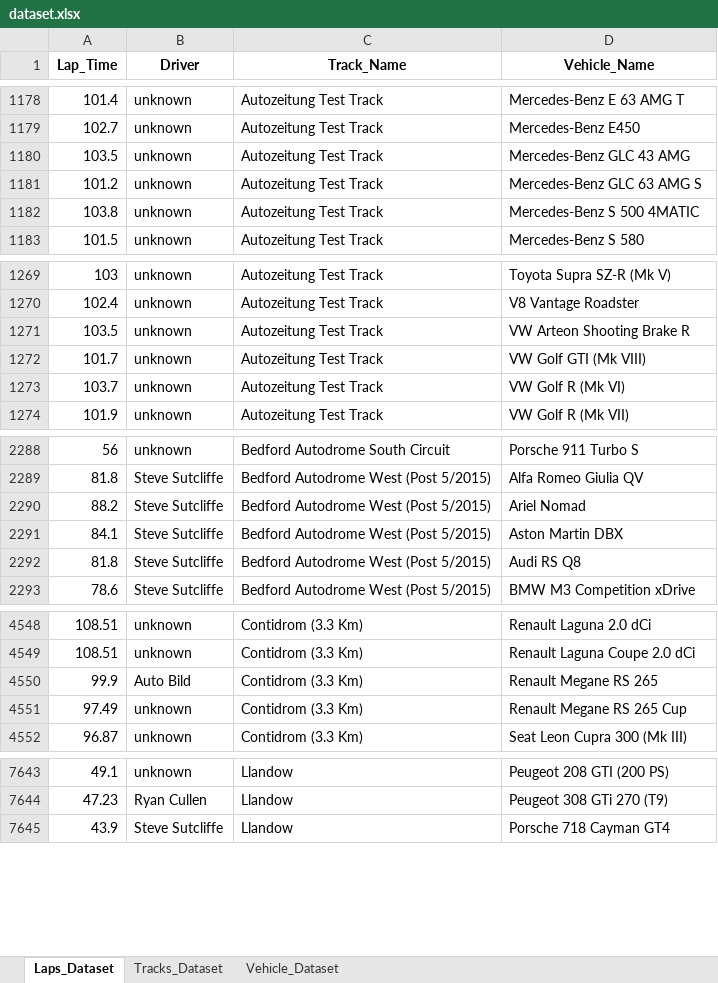
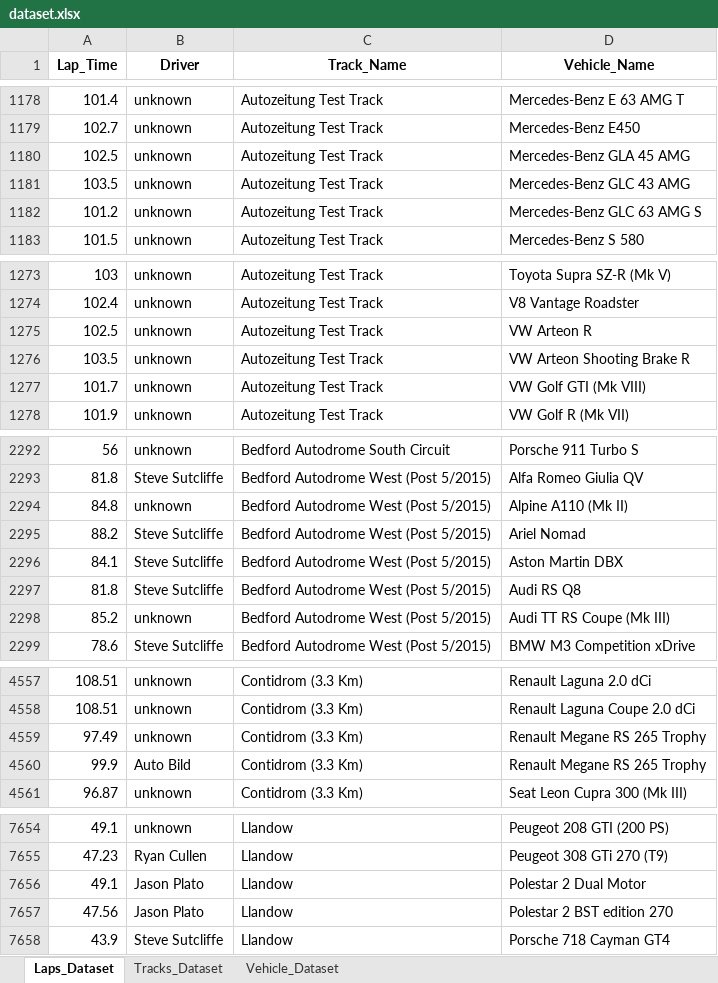
Before and after one commit to Endless077/LapMiner, an Excel workbook: report/excel/dataset.xlsx, sheet Laps_Dataset, drawn as a sheet; only a part is shown, gaps mark what is left out; values as stored, in another font and other column widths than the file's, no borders; removed rows and columns are numbered as before the commit, all else as after; the diff covers the shown part only; the diff names each change by its address in the sheet, - before the commit and + after, or states it on an @@ line.

```diff
--- a/report/excel/dataset.xlsx (sheet Laps_Dataset)
+++ b/report/excel/dataset.xlsx (sheet Laps_Dataset)
+row 1180: 102.5 | unknown | Autozeitung Test Track | Mercedes-Benz GLA 45 AMG
-row 1182: 103.8 | unknown | Autozeitung Test Track | Mercedes-Benz S 500 4MATIC
+row 1275: 102.5 | unknown | Autozeitung Test Track | VW Arteon R
-row 1273: 103.7 | unknown | Autozeitung Test Track | VW Golf R (Mk VI)
+row 2294: 84.8 | unknown | Bedford Autodrome West (Post 5/2015) | Alpine A110 (Mk II)
+row 2298: 85.2 | unknown | Bedford Autodrome West (Post 5/2015) | Audi TT RS Coupe (Mk III)
-row 4550: 99.9 | Auto Bild | Contidrom (3.3 Km) | Renault Megane RS 265
-D4559 (Vehicle_Name): Renault Megane RS 265 Cup
+D4559 (Vehicle_Name): Renault Megane RS 265 Trophy
+row 4560: 99.9 | Auto Bild | Contidrom (3.3 Km) | Renault Megane RS 265 Trophy
+row 7656: 49.1 | Jason Plato | Llandow | Polestar 2 Dual Motor
+row 7657: 47.56 | Jason Plato | Llandow | Polestar 2 BST edition 270
```
Also changed, not shown: 40 added rows, 15 removed rows and 7 edited cells elsewhere in this sheet, sheet Vehicle_Dataset, 21 other files.
